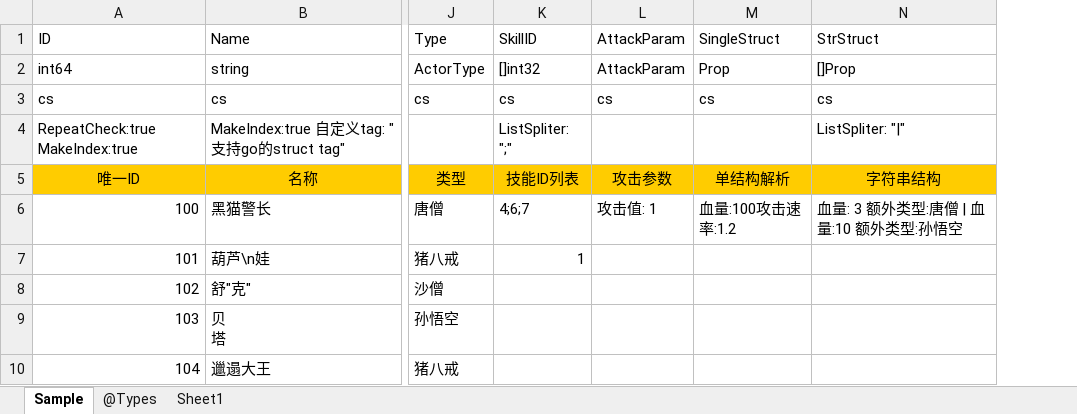
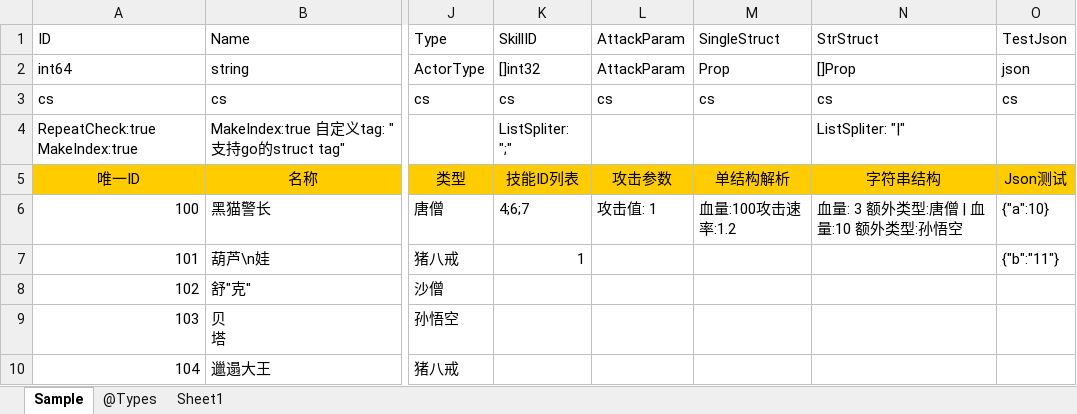
Before and after one commit to Dirkzjb/tabtoy, an Excel workbook: v2/example/Sample.xlsx, sheet Sample, drawn as a sheet; only a part is shown, gaps mark what is left out; values as stored, in another font and other column widths than the file's, no borders; charts and pictures not drawn; the diff names each change by its address in the sheet, - before the commit and + after, or states it on an @@ line.

Commit message:
修改代码

```diff
--- a/v2/example/Sample.xlsx (sheet Sample)
+++ b/v2/example/Sample.xlsx (sheet Sample)
+column O, rows 1-7: TestJson | json | cs |  | Json测试 | {"a":10} | {"b":"11"}
```
